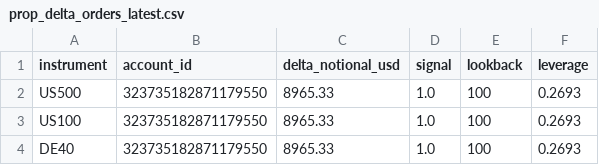
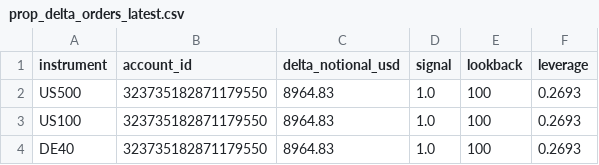
Before and after one commit to Sabofxx/sabo-quant-prod, a CSV file: sabo_lit/sandbox/live/index/prop_delta_orders_latest.csv, drawn as a sheet.

Commit message:
Strategy index run 2026-09-05

```diff
--- a/sabo_lit/sandbox/live/index/prop_delta_orders_latest.csv
+++ b/sabo_lit/sandbox/live/index/prop_delta_orders_latest.csv
@@ -1,4 +1,4 @@
 instrument,account_id,delta_notional_usd,signal,lookback,leverage
-US500,323735182871179550,8965.33,1.0,100,0.2693
-US100,323735182871179550,8965.33,1.0,100,0.2693
-DE40,323735182871179550,8965.33,1.0,100,0.2693
+US500,323735182871179550,8964.83,1.0,100,0.2693
+US100,323735182871179550,8964.83,1.0,100,0.2693
+DE40,323735182871179550,8964.83,1.0,100,0.2693
```
Also changed, not shown: 3 other files.
